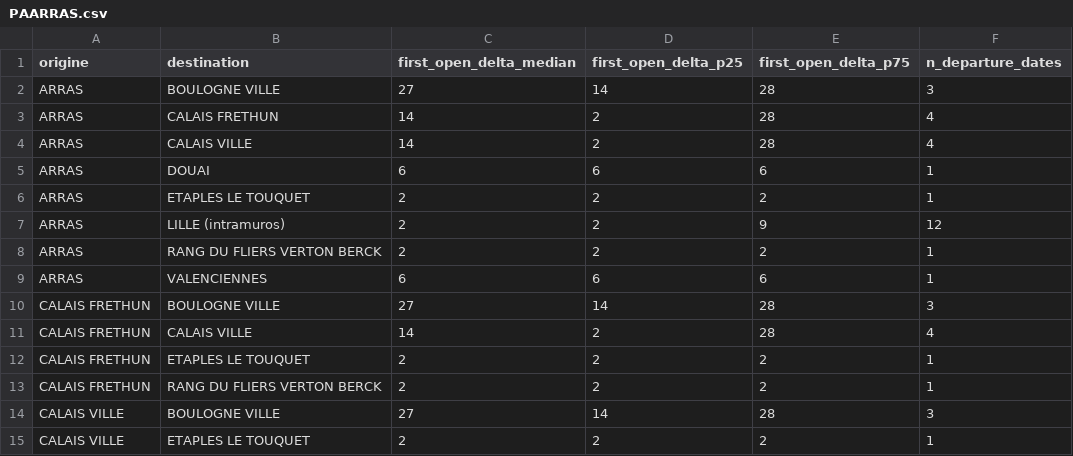
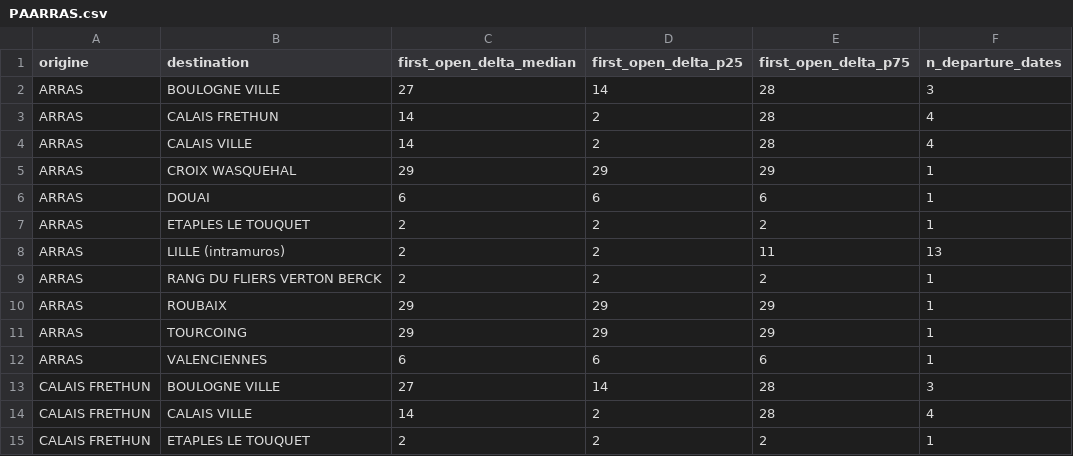
Before and after one commit to matteotoutain/ECM_2526_FinalProject, a CSV file: precomputed/first_signal_od/by_entity/PAARRAS.csv, drawn as a sheet; only a part is shown; the shorter side is filled out with more unchanged rows; the diff covers the shown part only.

```diff
--- a/precomputed/first_signal_od/by_entity/PAARRAS.csv
+++ b/precomputed/first_signal_od/by_entity/PAARRAS.csv
@@ -4,6 +4,9 @@ ARRAS,CALAIS FRETHUN,14,2,28,4
 ARRAS,CALAIS VILLE,14,2,28,4
+ARRAS,CROIX WASQUEHAL,29,29,29,1
 ARRAS,DOUAI,6,6,6,1
 ARRAS,ETAPLES   LE TOUQUET,2,2,2,1
-ARRAS,LILLE (intramuros),2,2,9,12
+ARRAS,LILLE (intramuros),2,2,11,13
 ARRAS,RANG DU FLIERS VERTON BERCK,2,2,2,1
+ARRAS,ROUBAIX,29,29,29,1
+ARRAS,TOURCOING,29,29,29,1
 ARRAS,VALENCIENNES,6,6,6,1
```
Also changed, not shown: 34 edited cells elsewhere in this file, precomputed/first_signal_od.csv, precomputed/proba_od/by_entity/BARCELONEPA.csv, 11 other files.
